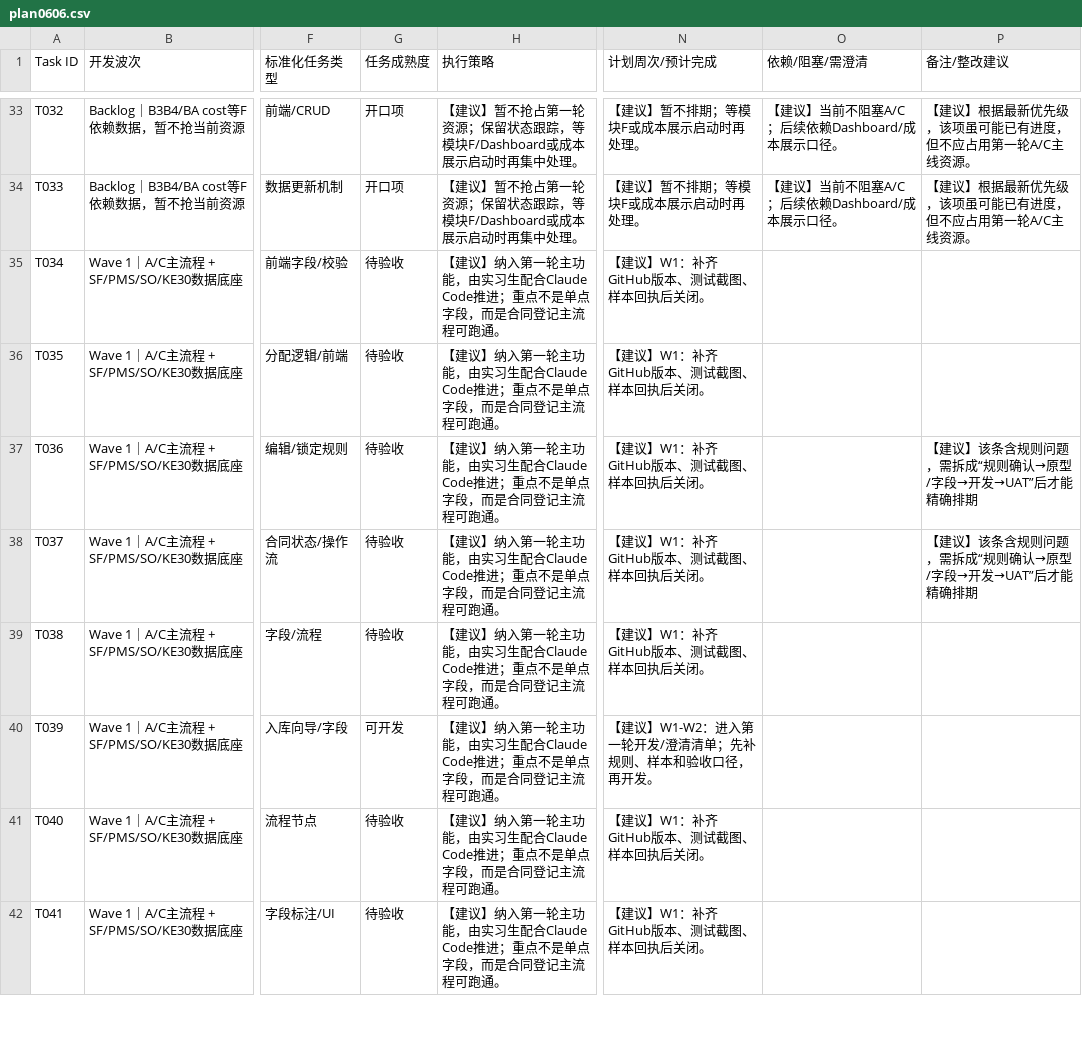
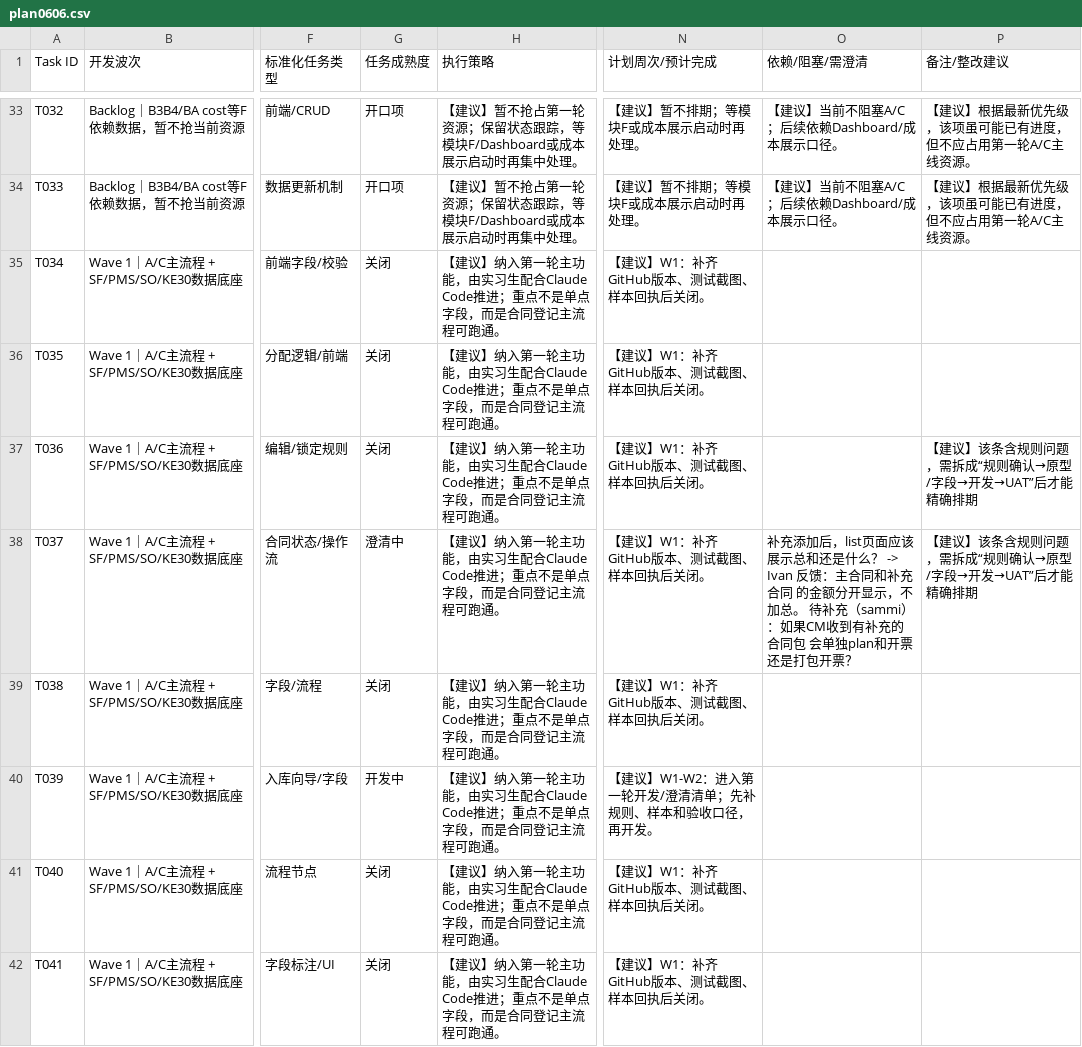
Before and after one commit to gzxsprite-cmd/otp_management, a CSV file: plan0606.csv, drawn as a sheet; only a part is shown, gaps mark what is left out; the diff covers the shown part only; the diff names each change by its address in the sheet, - before the commit and + after, or states it on an @@ line.

```diff
--- a/plan0606.csv
+++ b/plan0606.csv
-G35:G37 (任务成熟度): 待验收
+G35:G37 (任务成熟度): 关闭
-G38 (任务成熟度): 待验收
+G38 (任务成熟度): 澄清中
-O38 (依赖/阻塞/需澄清): (empty)
+O38 (依赖/阻塞/需澄清): 补充添加后，list页面应该展示总和还是什么？ -> Ivan 反馈：主合同和补充合同 的金额分开显示，不加总。 待补充（sammi）：如果CM收到有补充的合同包 会单独plan和开票 还是打包开票？
-G39 (任务成熟度): 待验收
+G39 (任务成熟度): 关闭
-G40 (任务成熟度): 可开发
+G40 (任务成熟度): 开发中
-G41:G42 (任务成熟度): 待验收
+G41:G42 (任务成熟度): 关闭
```
Also changed, not shown: 18 edited cells elsewhere in this file, 1 other file.
